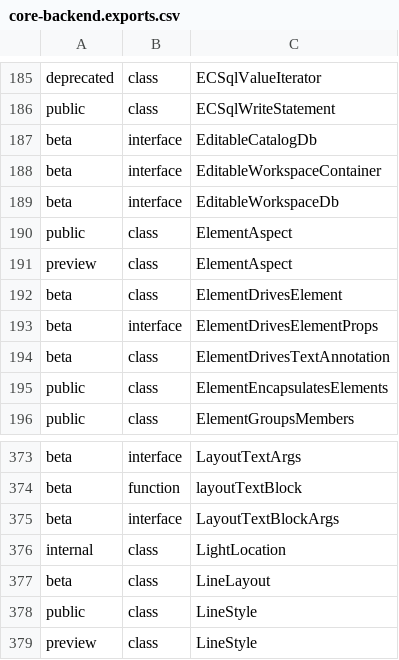
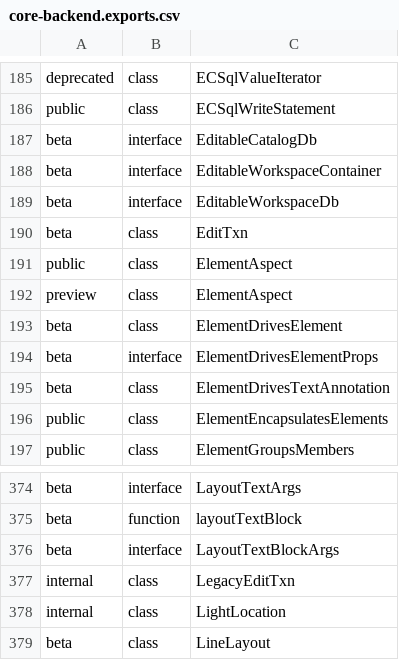
Before and after one commit to iTwin/itwinjs-core, a CSV file: common/api/summary/core-backend.exports.csv, drawn as a sheet; only a part is shown, gaps mark what is left out; the shorter side is filled out with more unchanged rows; the diff names each change by its address in the sheet, - before the commit and + after, or states it on an @@ line.

```diff
--- a/common/api/summary/core-backend.exports.csv
+++ b/common/api/summary/core-backend.exports.csv
+row 190: beta | class | EditTxn
+row 377: internal | class | LegacyEditTxn
```
Also changed, not shown: 2 other files.
